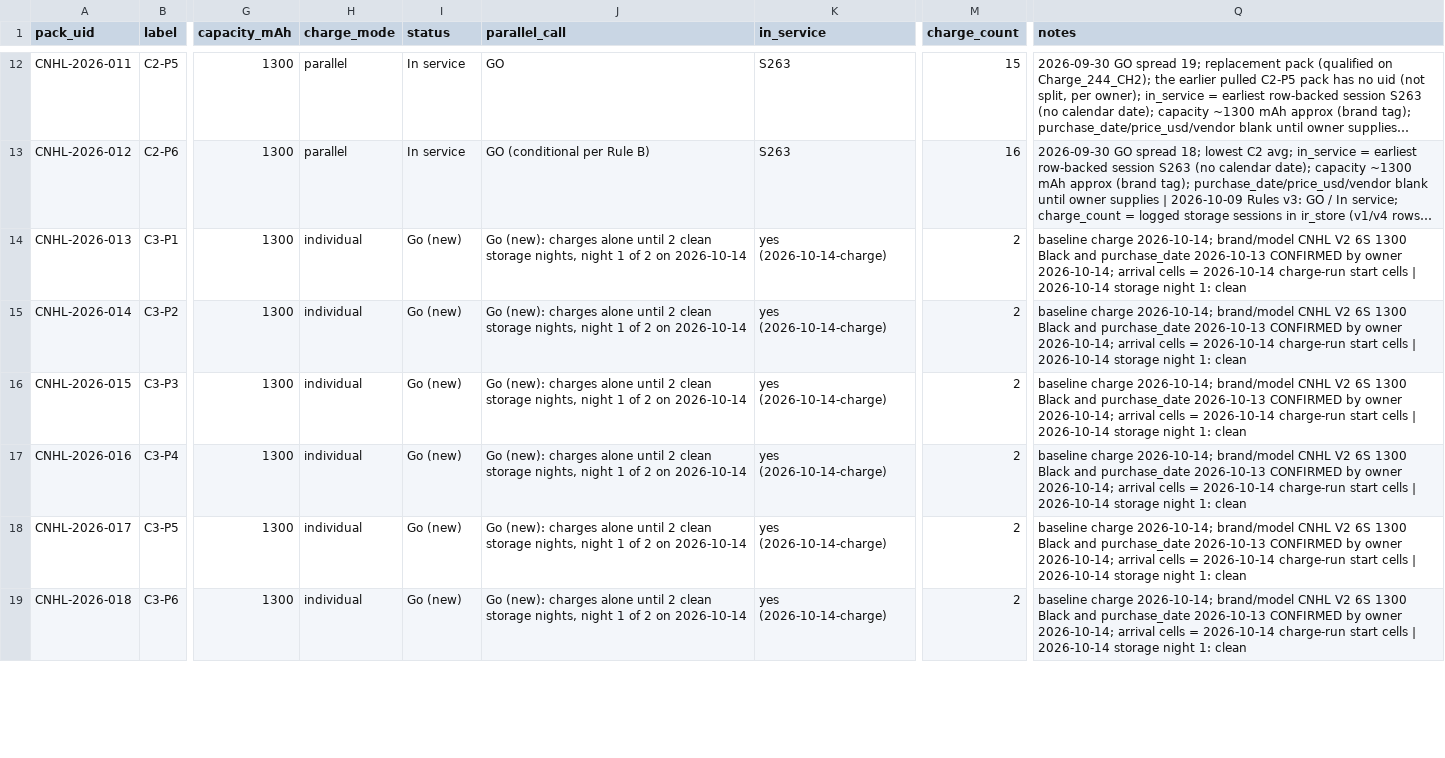
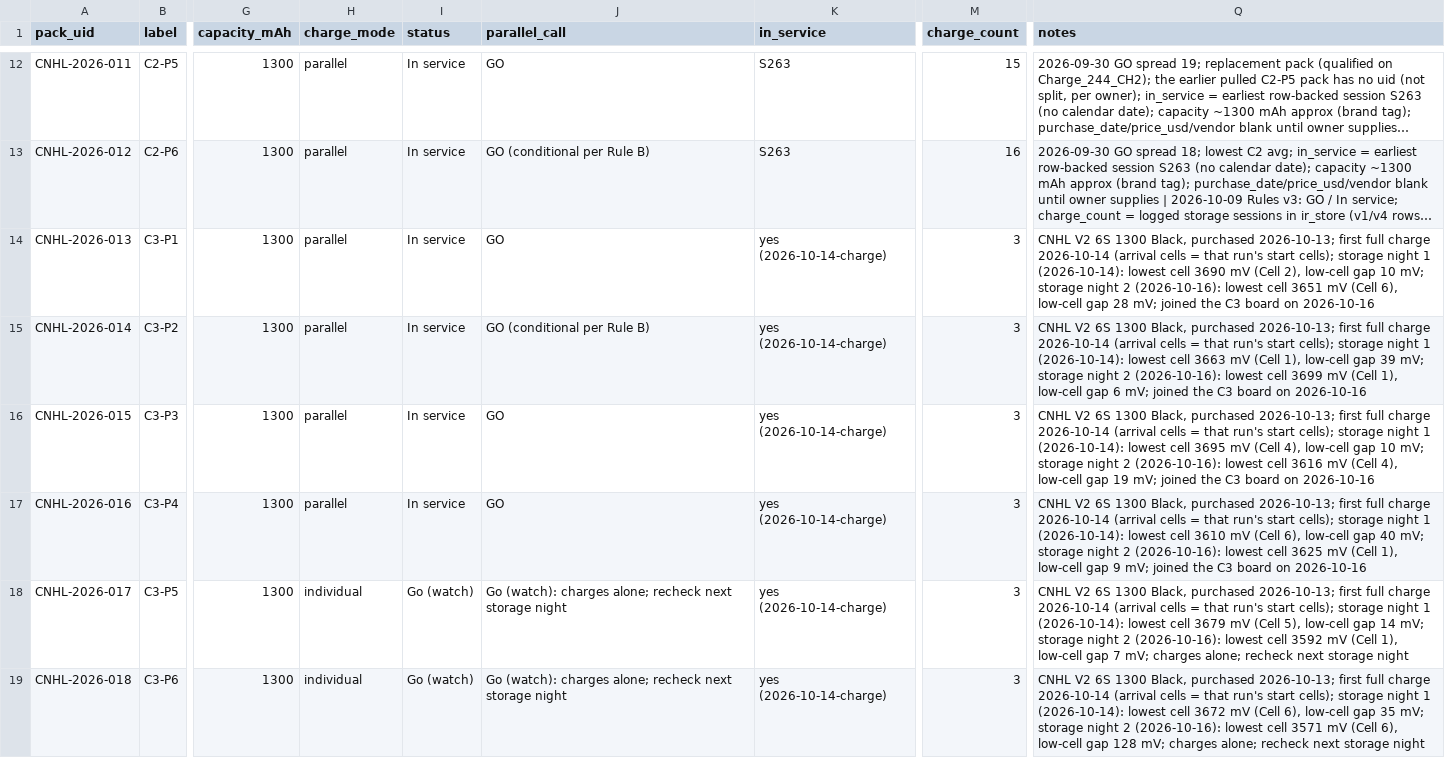
Before and after one commit to crpearson/site, a CSV file: data/v2/packs.csv, drawn as a sheet; only a part is shown, gaps mark what is left out; long unchanged cells end in …; the diff covers the shown part only; the diff names each change by its address in the sheet, - before the commit and + after, or states it on an @@ line.

```diff
--- a/data/v2/packs.csv
+++ b/data/v2/packs.csv
-H14:H17 (charge_mode): individual
+H14:H17 (charge_mode): parallel
-I14:I17 (status): Go (new)
+I14:I17 (status): In service
-J14 (parallel_call): Go (new): charges alone until 2 clean storage nights, night 1 of 2 on 2026-10-14
+J14 (parallel_call): GO
-M14:M19 (charge_count): 2
+M14:M19 (charge_count): 3
-Q14 (notes): baseline charge 2026-10-14; brand/model CNHL V2 6S 1300 Black and purchase_date 2026-10-13 CONFIRMED by owner 2026-10-14; arrival cells = 2026-10-14 charge-run start cells | 2026-10-14 storage night 1: clean
+Q14 (notes): CNHL V2 6S 1300 Black, purchased 2026-10-13; first full charge 2026-10-14 (arrival cells = that run's start cells); storage night 1 (2026-10-14): lowest cell 3690 mV (Cell 2), low-cell gap 10 mV; storage night 2 (2026-10-16): lowest cell 3651 mV (Cell 6), low-cell gap 28 mV; joined the C3 board on 2026-10-16
-J15 (parallel_call): Go (new): charges alone until 2 clean storage nights, night 1 of 2 on 2026-10-14
+J15 (parallel_call): GO (conditional per Rule B)
-Q15 (notes): baseline charge 2026-10-14; brand/model CNHL V2 6S 1300 Black and purchase_date 2026-10-13 CONFIRMED by owner 2026-10-14; arrival cells = 2026-10-14 charge-run start cells | 2026-10-14 storage night 1: clean
+Q15 (notes): CNHL V2 6S 1300 Black, purchased 2026-10-13; first full charge 2026-10-14 (arrival cells = that run's start cells); storage night 1 (2026-10-14): lowest cell 3663 mV (Cell 1), low-cell gap 39 mV; storage night 2 (2026-10-16): lowest cell 3699 mV (Cell 1), low-cell gap 6 mV; joined the C3 board on 2026-10-16
-J16:J17 (parallel_call): Go (new): charges alone until 2 clean storage nights, night 1 of 2 on 2026-10-14
+J16:J17 (parallel_call): GO
-Q16 (notes): baseline charge 2026-10-14; brand/model CNHL V2 6S 1300 Black and purchase_date 2026-10-13 CONFIRMED by owner 2026-10-14; arrival cells = 2026-10-14 charge-run start cells | 2026-10-14 storage night 1: clean
+Q16 (notes): CNHL V2 6S 1300 Black, purchased 2026-10-13; first full charge 2026-10-14 (arrival cells = that run's start cells); storage night 1 (2026-10-14): lowest cell 3695 mV (Cell 4), low-cell gap 10 mV; storage night 2 (2026-10-16): lowest cell 3616 mV (Cell 4), low-cell gap 19 mV; joined the C3 board on 2026-10-16
-Q17 (notes): baseline charge 2026-10-14; brand/model CNHL V2 6S 1300 Black and purchase_date 2026-10-13 CONFIRMED by owner 2026-10-14; arrival cells = 2026-10-14 charge-run start cells | 2026-10-14 storage night 1: clean
+Q17 (notes): CNHL V2 6S 1300 Black, purchased 2026-10-13; first full charge 2026-10-14 (arrival cells = that run's start cells); storage night 1 (2026-10-14): lowest cell 3610 mV (Cell 6), low-cell gap 40 mV; storage night 2 (2026-10-16): lowest cell 3625 mV (Cell 1), low-cell gap 9 mV; joined the C3 board on 2026-10-16
-I18:I19 (status): Go (new)
+I18:I19 (status): Go (watch)
-J18:J19 (parallel_call): Go (new): charges alone until 2 clean storage nights, night 1 of 2 on 2026-10-14
+J18:J19 (parallel_call): Go (watch): charges alone; recheck next storage night
-Q18 (notes): baseline charge 2026-10-14; brand/model CNHL V2 6S 1300 Black and purchase_date 2026-10-13 CONFIRMED by owner 2026-10-14; arrival cells = 2026-10-14 charge-run start cells | 2026-10-14 storage night 1: clean
+Q18 (notes): CNHL V2 6S 1300 Black, purchased 2026-10-13; first full charge 2026-10-14 (arrival cells = that run's start cells); storage night 1 (2026-10-14): lowest cell 3679 mV (Cell 5), low-cell gap 14 mV; storage night 2 (2026-10-16): lowest cell 3592 mV (Cell 1), low-cell gap 7 mV; charges alone; recheck next storage night
-Q19 (notes): baseline charge 2026-10-14; brand/model CNHL V2 6S 1300 Black and purchase_date 2026-10-13 CONFIRMED by owner 2026-10-14; arrival cells = 2026-10-14 charge-run start cells | 2026-10-14 storage night 1: clean
+Q19 (notes): CNHL V2 6S 1300 Black, purchased 2026-10-13; first full charge 2026-10-14 (arrival cells = that run's start cells); storage night 1 (2026-10-14): lowest cell 3672 mV (Cell 6), low-cell gap 35 mV; storage night 2 (2026-10-16): lowest cell 3571 mV (Cell 6), low-cell gap 128 mV; charges alone; recheck next storage night
```
Also changed, not shown: 28 edited cells elsewhere in this file, data/v2/status_calls.csv, 22 other files.
